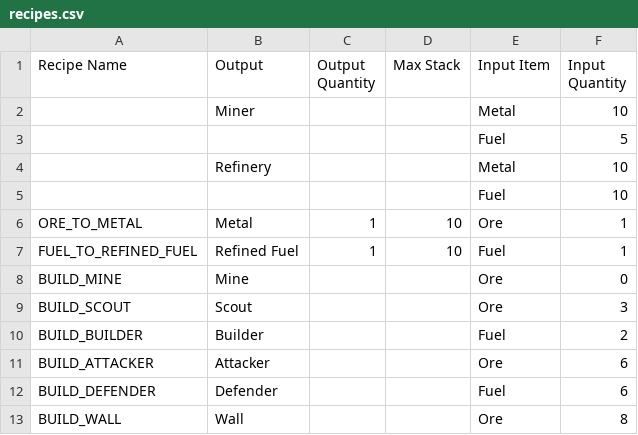
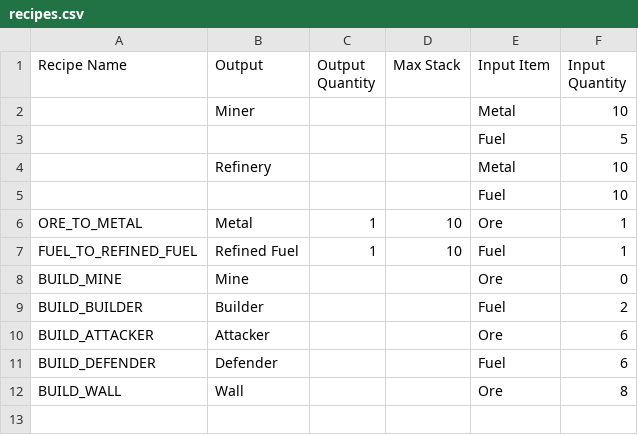
Before and after one commit to CharlieDelune/Orbital-Decay, a CSV file: Assets/GameData/recipes.csv, drawn as a sheet.

```diff
--- a/Assets/GameData/recipes.csv
+++ b/Assets/GameData/recipes.csv
@@ -8,3 +8,2 @@ FUEL_TO_REFINED_FUEL,Refined Fuel,1,10,Fuel,1
 BUILD_MINE,Mine,,,Ore,0
-BUILD_SCOUT,Scout,,,Ore,3
 BUILD_BUILDER,Builder,,,Fuel,2
```
Also changed, not shown: Assets/GameData/units.csv, 29 other files.
